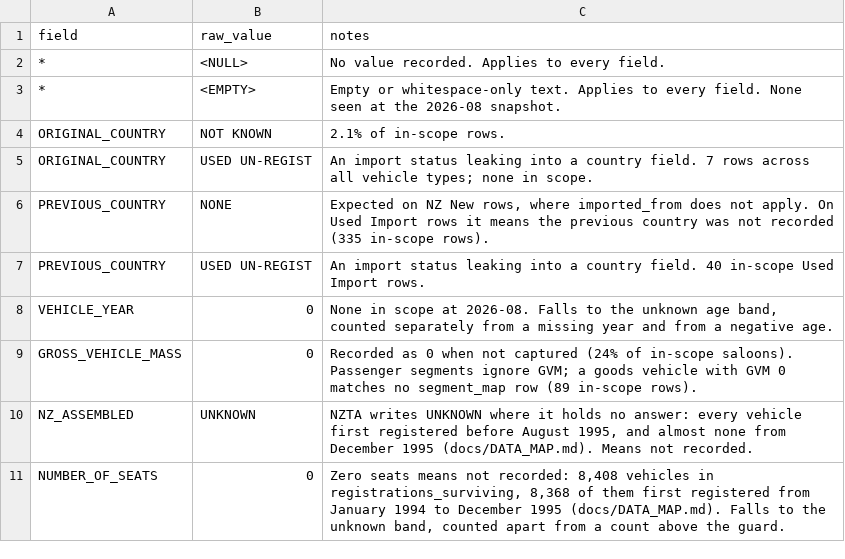
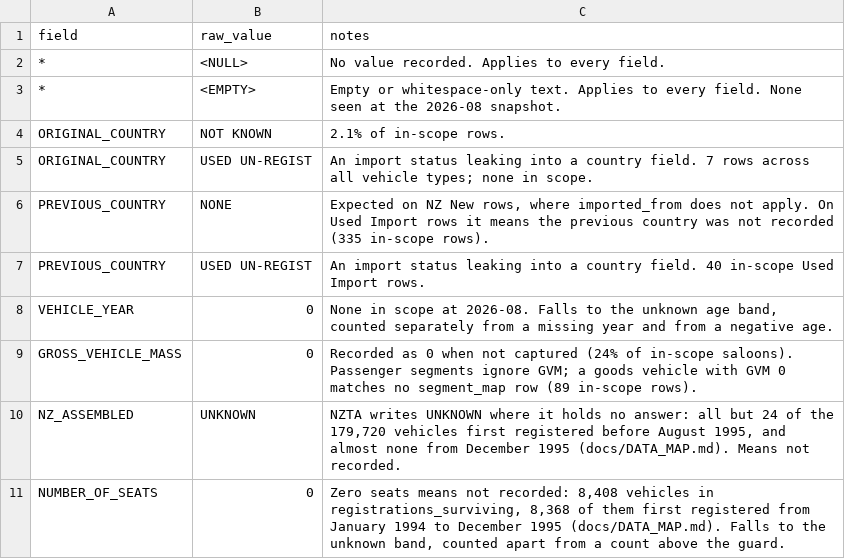
Before and after one commit to nickholttt/nzta-analytics-dashboard, a CSV file: data/reference/sentinels.csv, drawn as a sheet.

```diff
--- a/data/reference/sentinels.csv
+++ b/data/reference/sentinels.csv
@@ -9,3 +9,3 @@ VEHICLE_YEAR,0,"None in scope at 2026-08. Falls to the unknown age band, counted
 GROSS_VEHICLE_MASS,0,"Recorded as 0 when not captured (24% of in-scope saloons). Passenger segments ignore GVM; a goods vehicle with GVM 0 matches no segment_map row (89 in-scope rows)."
-NZ_ASSEMBLED,UNKNOWN,"NZTA writes UNKNOWN where it holds no answer: every vehicle first registered before August 1995, and almost none from December 1995 (docs/DATA_MAP.md). Means not recorded."
+NZ_ASSEMBLED,UNKNOWN,"NZTA writes UNKNOWN where it holds no answer: all but 24 of the 179,720 vehicles first registered before August 1995, and almost none from December 1995 (docs/DATA_MAP.md). Means not recorded."
 NUMBER_OF_SEATS,0,"Zero seats means not recorded: 8,408 vehicles in registrations_surviving, 8,368 of them first registered from January 1994 to December 1995 (docs/DATA_MAP.md). Falls to the unknown band, counted apart from a count above the guard."
```
Also changed, not shown: 5 other files.
